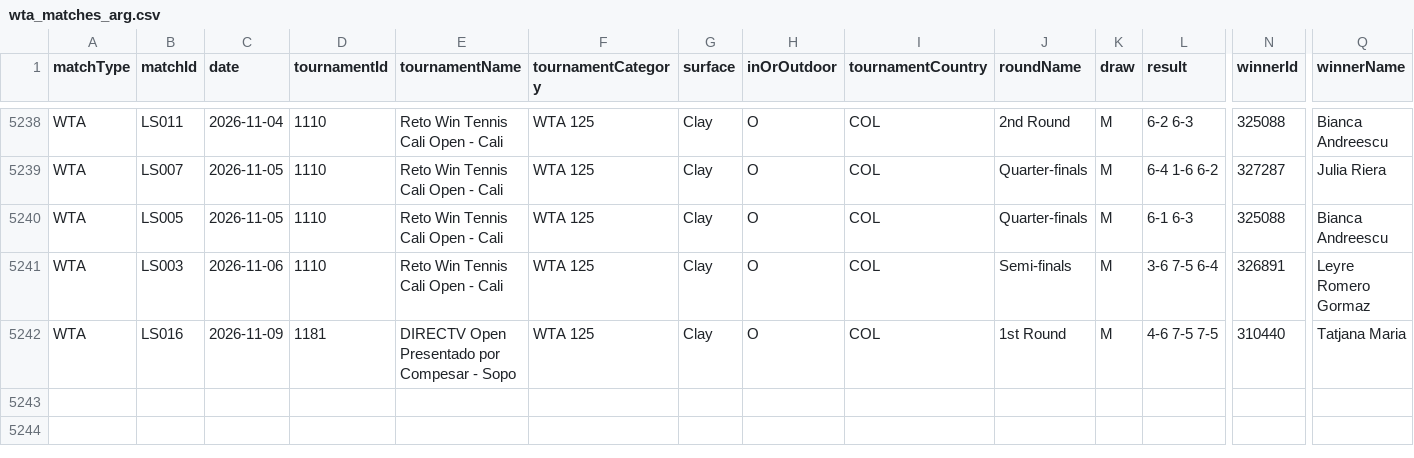
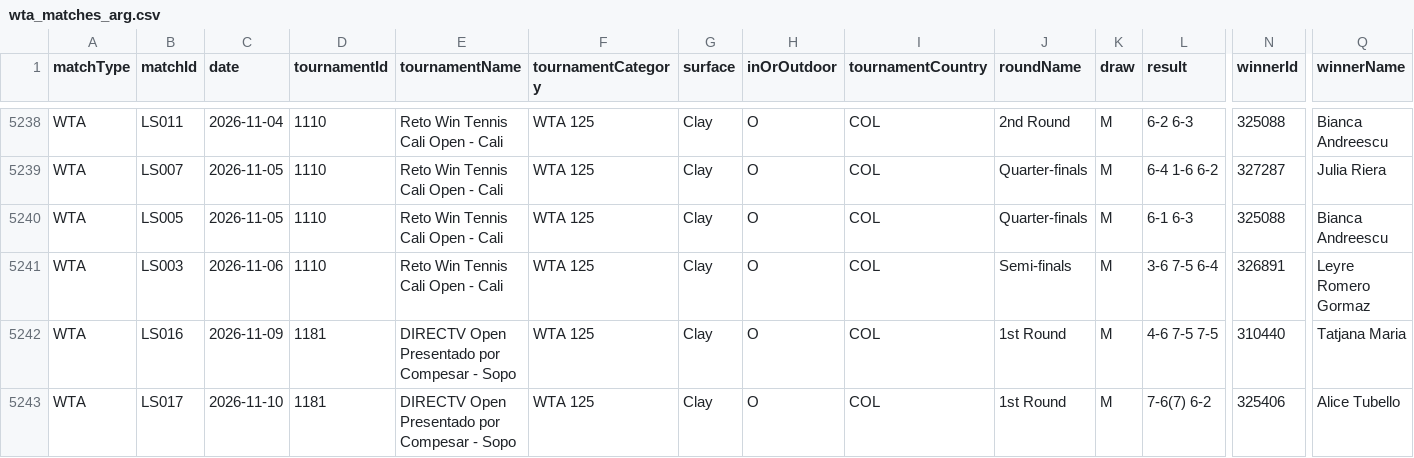
Before and after one commit to tomistgg/tenis-fem-arg, a CSV file: data/wta_matches_arg.csv, drawn as a sheet; only a part is shown, gaps mark what is left out; rows hold the shown columns only; the diff names each change by its address in the sheet, - before the commit and + after, or states it on an @@ line.

```diff
--- a/data/wta_matches_arg.csv
+++ b/data/wta_matches_arg.csv
+row 5243: WTA | LS017 | 2026-11-10 | 1181 | DIRECTV Open Presentado por Compesar - Sopo | WTA 125 | Clay | O | COL | 1st Round | M | 7-6(7) 6-2 | 325406 | Alice Tubello
```
Also changed, not shown: 15 other files.
